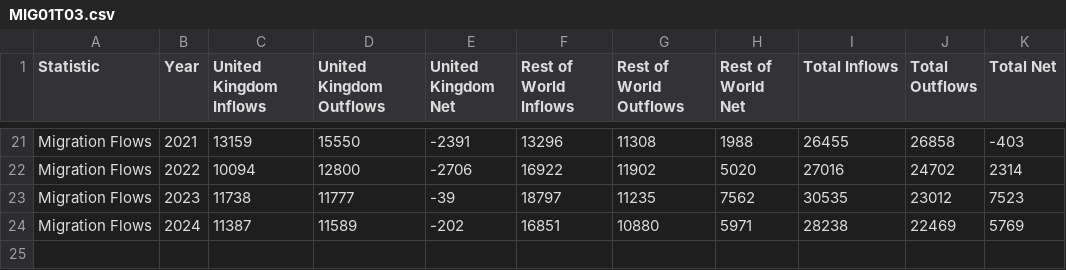
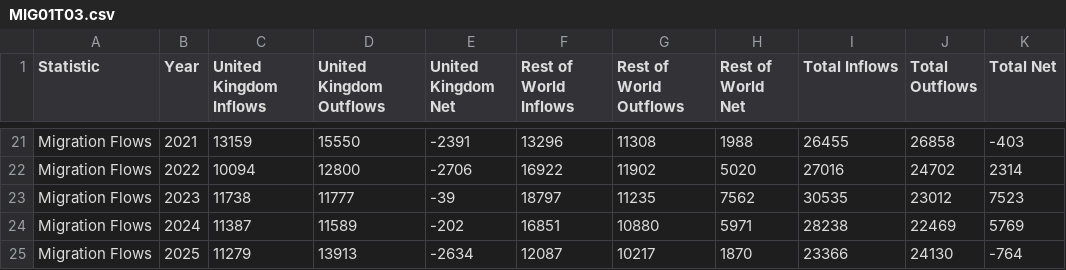
Before and after one commit to NISRA-Tech-Lab/dashboard-demo, a CSV file: public/data/MIG01T03.csv, drawn as a sheet; only a part is shown, gaps mark what is left out; the diff names each change by its address in the sheet, - before the commit and + after, or states it on an @@ line.

```diff
--- a/public/data/MIG01T03.csv
+++ b/public/data/MIG01T03.csv
+row 25: Migration Flows | 2025 | 11279 | 13913 | -2634 | 12087 | 10217 | 1870 | 23366 | 24130 | -764
```
Also changed, not shown: public/data/MYE01T025.csv, public/data/MYE01T03.csv, 4 other files.
